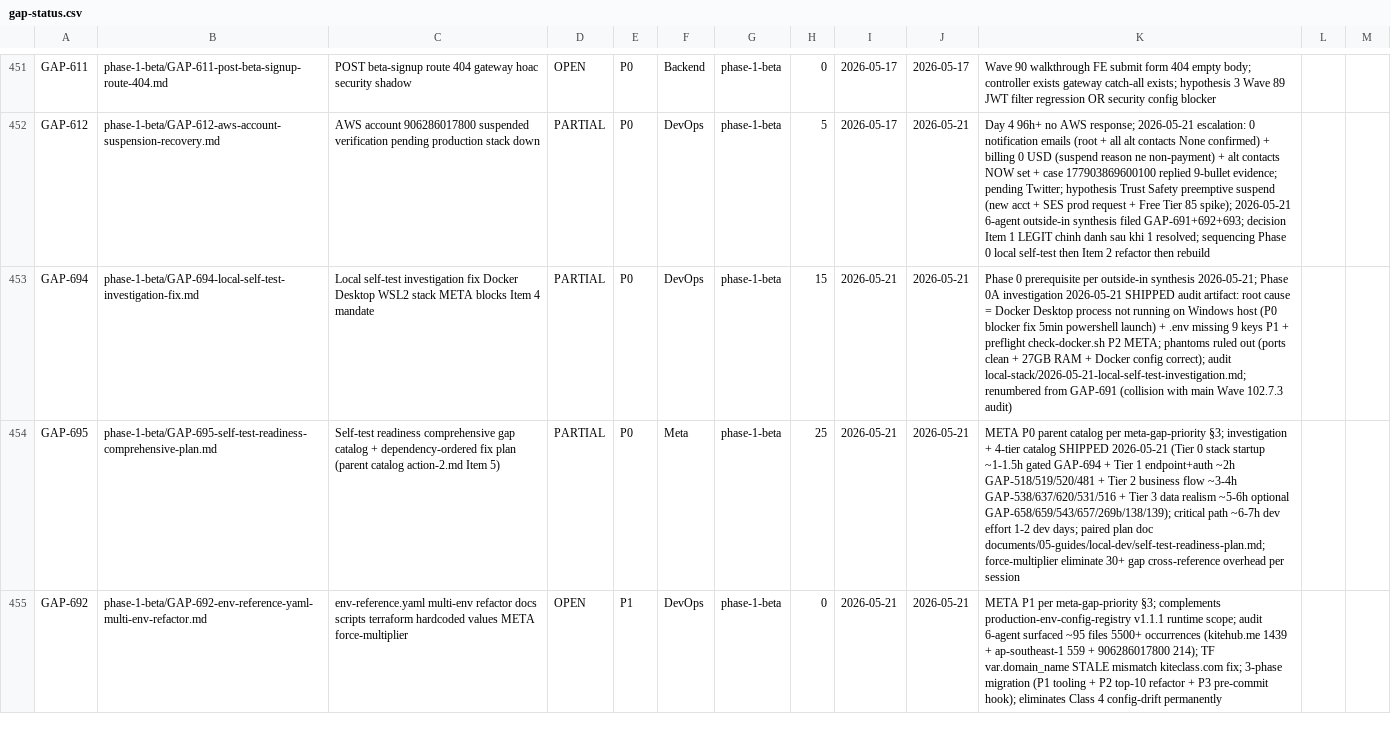
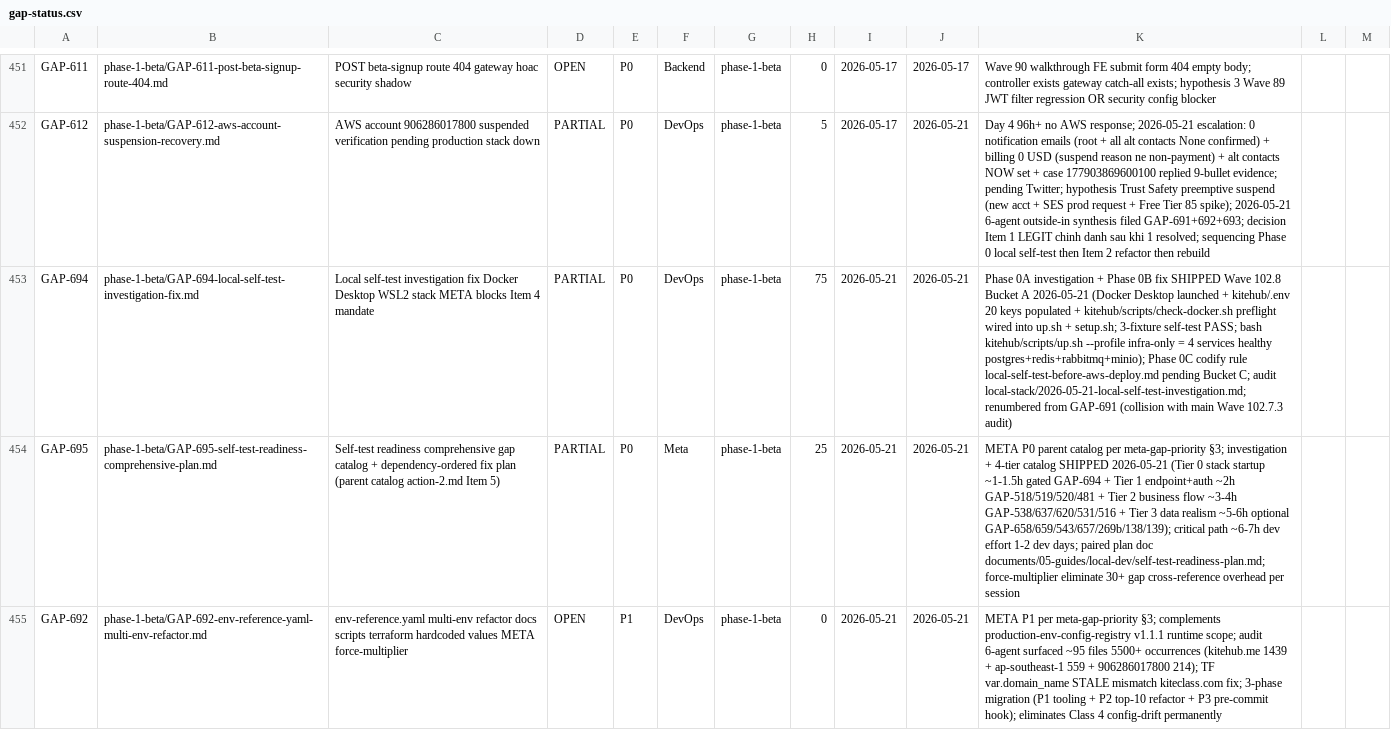
Before and after one commit to VictorAurelius/2026-Kite-Class-Platform, a CSV file: documents/04-quality/gaps/gap-status.csv, drawn as a sheet; only a part is shown, gaps mark what is left out; the diff names each change by its address in the sheet, - before the commit and + after, or states it on an @@ line.

Commit message:
feat(wave-102.8-A): Docker preflight + .env populate (GAP-694 Phase 0B 15%->75%) (#1691)
- Add kitehub/scripts/check-docker.sh preflight (auto-launch Docker Desktop via
  powershell.exe Start-Process on WSL2; exit 0 silent when daemon reachable,
  exit 1 + actionable hint when not). Shellcheck-clean ~80 LOC.
- Wire preflight into kitehub/scripts/up.sh + kitehub/scripts/setup.sh so
  Docker daemon unreachable fails fast with clear remediation, not cryptic
  compose error 7-stack-traces deep.
- Populate kitehub/.env with 11 core + 9 missing keys (AI_PROVIDER mock +
  OLLAMA endpoints + hCaptcha test-fixtures + KiteClass tenant URL pattern).
  Diff vs .env.example = empty. .env gitignored, not committed.
- Verify bash kitehub/scripts/up.sh --profile infra-only -> 4 services
  healthy: kite-postgres + kite-redis + kite-rabbitmq + kite-minio.

Self-test fixtures (3): Docker running -> exit 0; Docker stopped -> exit 1 +
powershell auto-launch; re-run after launch -> exit 0.

Per agent-action-bias.md sec 1 Part B (command-over-UI) + release-fix-retry-budget.md
sec 4 (tooling visibility gap). GAP-694 PARTIAL 15% -> 75% (Phase 0A+0B done,
Phase 0C codify rule pending Bucket C).

Co-authored-by: VictorAurelius <vannkite@outlook.com>

```diff
--- a/documents/04-quality/gaps/gap-status.csv
+++ b/documents/04-quality/gaps/gap-status.csv
-H453: 15
+H453: 75
-K453: Phase 0 prerequisite per outside-in synthesis 2026-05-21; Phase 0A investigation 2026-05-21 SHIPPED audit artifact: root cause = Docker Desktop process not running on Windows host (P0 blocker fix 5min powershell launch) + .env missing 9 keys P1 + preflight check-docker.sh P2 META; phantoms ruled out (ports clean + 27GB RAM + Docker config correct); audit local-stack/2026-05-21-local-self-test-investigation.md;…
+K453: Phase 0A investigation + Phase 0B fix SHIPPED Wave 102.8 Bucket A 2026-05-21 (Docker Desktop launched + kitehub/.env 20 keys populated + kitehub/scripts/check-docker.sh preflight wired into up.sh + setup.sh; 3-fixture self-test PASS; bash kitehub/scripts/up.sh --profile infra-only = 4 services healthy postgres+redis+rabbitmq+minio); Phase 0C codify rule local-self-test-before-aws-deploy.md pending Bucket C; audit local-stack/2026-05-21-local-self-test-investigation.md;…
```
Also changed, not shown: 4 other files.
